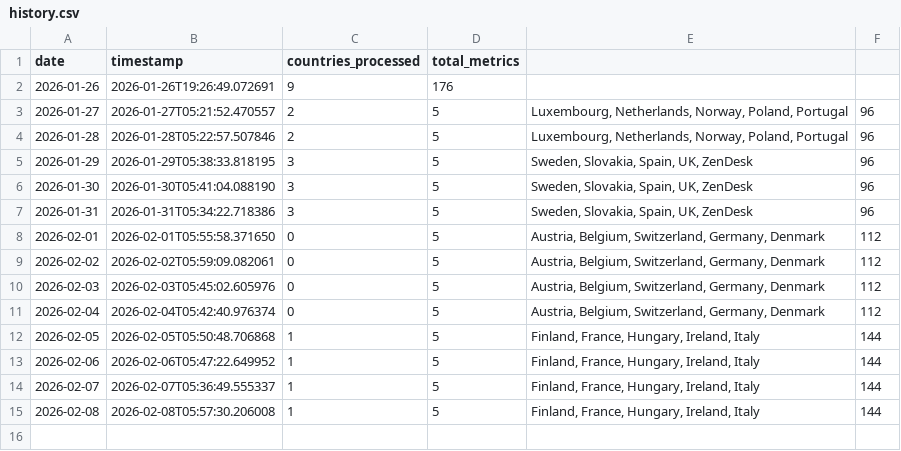
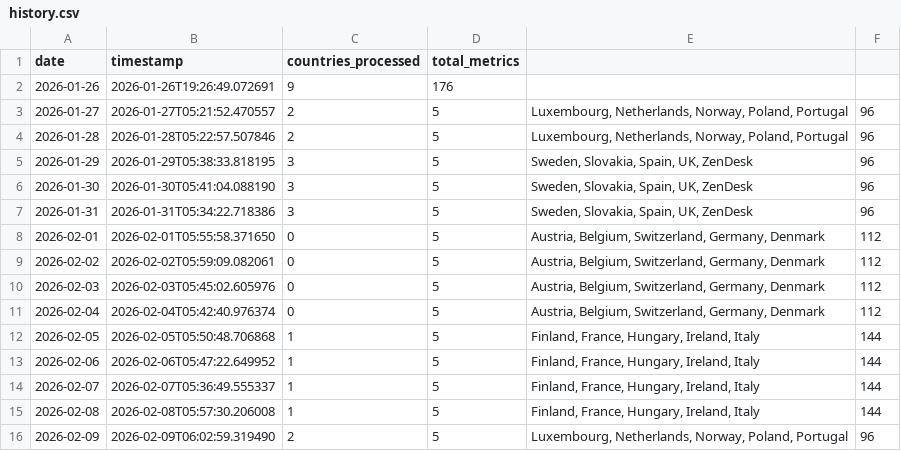
Before and after one commit to jarmoe13/clarity-harvester, a CSV file: data/history.csv, drawn as a sheet; the diff names each change by its address in the sheet, - before the commit and + after, or states it on an @@ line.

```diff
--- a/data/history.csv
+++ b/data/history.csv
+row 16: 2026-02-09 | 2026-02-09T06:02:59.319490 | 2 | 5 | Luxembourg, Netherlands, Norway, Poland, Portugal | 96
```
Also changed, not shown: 1 other file.
